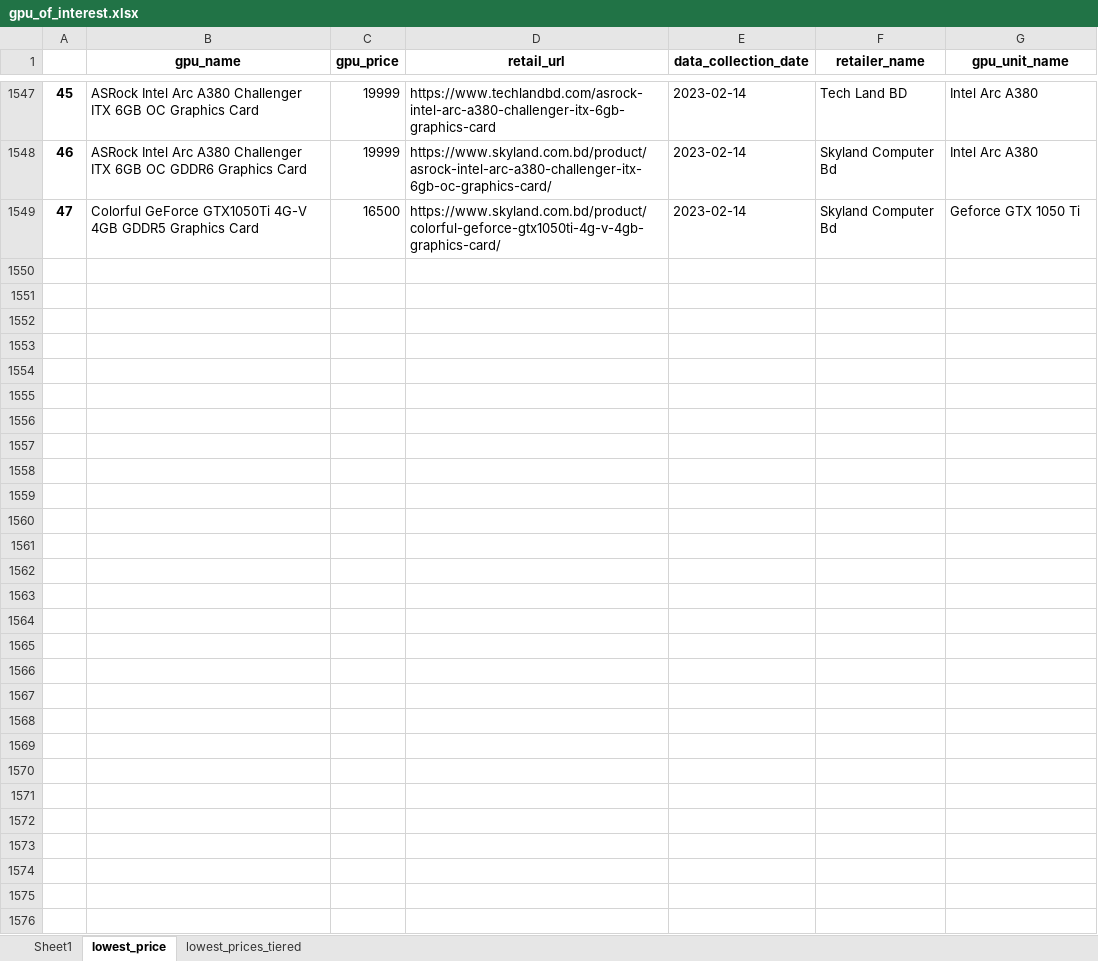
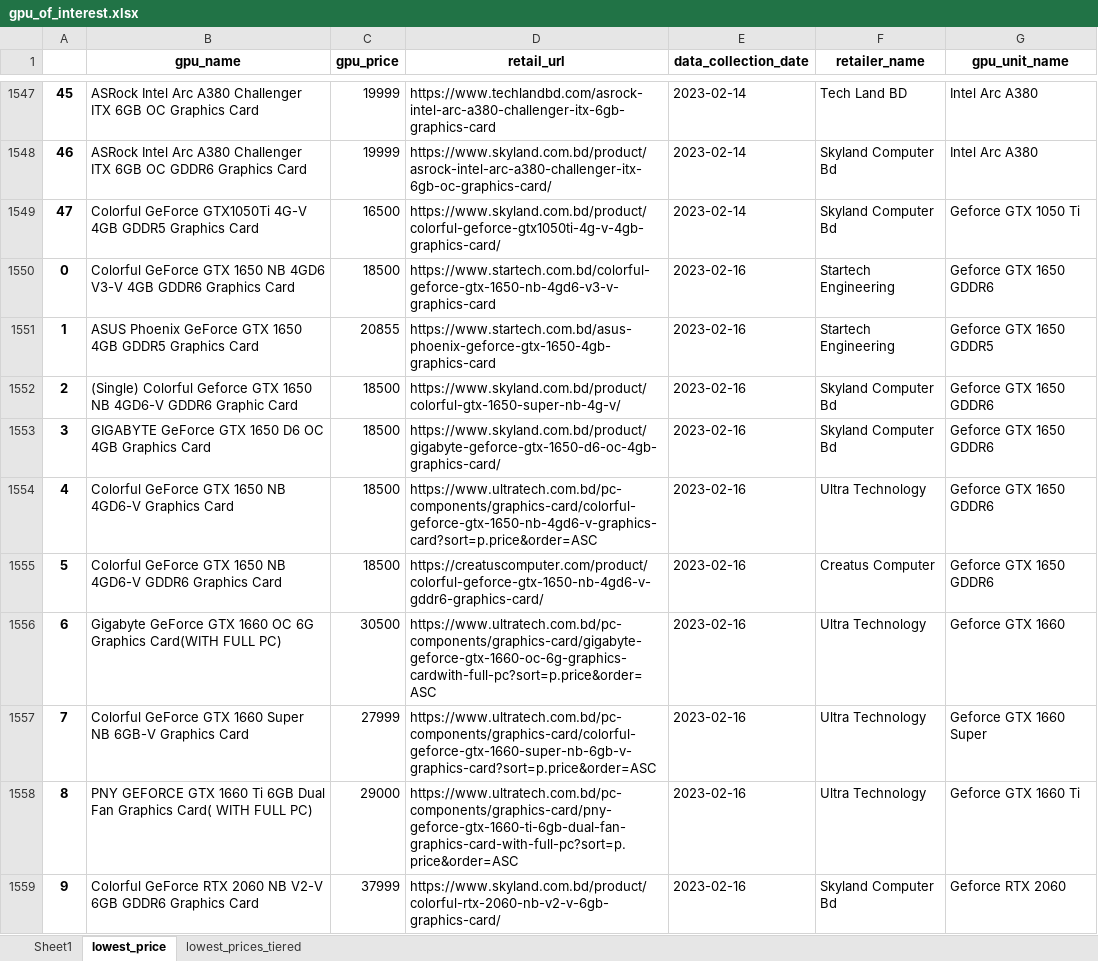
Before and after one commit to Saminyead/gpu_for_bd_gamers, an Excel workbook: output_files/gpu_of_interest.xlsx, sheet lowest_price, drawn as a sheet; only a part is shown, gaps mark what is left out; values as stored, in another font and other column widths than the file's, no borders; the diff covers the shown part only; the diff names each change by its address in the sheet, - before the commit and + after, or states it on an @@ line.

```diff
--- a/output_files/gpu_of_interest.xlsx (sheet lowest_price)
+++ b/output_files/gpu_of_interest.xlsx (sheet lowest_price)
+row 1550: 0 | Colorful GeForce GTX 1650 NB 4GD6 V3-V 4GB GDDR6 Graphics Card | 18500 | https://www.startech.com.bd/colorful-geforce-gtx-1650-nb-4gd6-v3-v-graphics-card | 2023-02-16 | Startech Engineering | Geforce GTX 1650 GDDR6
+row 1551: 1 | ASUS Phoenix GeForce GTX 1650 4GB GDDR5 Graphics Card | 20855 | https://www.startech.com.bd/asus-phoenix-geforce-gtx-1650-4gb-graphics-card | 2023-02-16 | Startech Engineering | Geforce GTX 1650 GDDR5
+row 1552: 2 | (Single) Colorful Geforce GTX 1650 NB 4GD6-V GDDR6 Graphic Card | 18500 | https://www.skyland.com.bd/product/colorful-gtx-1650-super-nb-4g-v/ | 2023-02-16 | Skyland Computer Bd | Geforce GTX 1650 GDDR6
+row 1553: 3 | GIGABYTE GeForce GTX 1650 D6 OC 4GB Graphics Card | 18500 | https://www.skyland.com.bd/product/gigabyte-geforce-gtx-1650-d6-oc-4gb-graphics-card/ | 2023-02-16 | Skyland Computer Bd | Geforce GTX 1650 GDDR6
+row 1554: 4 | Colorful GeForce GTX 1650 NB 4GD6-V Graphics Card | 18500 | https://www.ultratech.com.bd/pc-components/graphics-card/colorful-geforce-gtx-1650-nb-4gd6-v-graphics-card?sort=p.price&order=ASC | 2023-02-16 | Ultra Technology | Geforce GTX 1650 GDDR6
+row 1555: 5 | Colorful GeForce GTX 1650 NB 4GD6-V GDDR6 Graphics Card | 18500 | https://creatuscomputer.com/product/colorful-geforce-gtx-1650-nb-4gd6-v-gddr6-graphics-card/ | 2023-02-16 | Creatus Computer | Geforce GTX 1650 GDDR6
+row 1556: 6 | Gigabyte GeForce GTX 1660 OC 6G Graphics Card(WITH FULL PC) | 30500 | https://www.ultratech.com.bd/pc-components/graphics-card/gigabyte-geforce-gtx-1660-oc-6g-graphics-cardwith-full-pc?sort=p.price&order=ASC | 2023-02-16 | Ultra Technology | Geforce GTX 1660
+row 1557: 7 | Colorful GeForce GTX 1660 Super NB 6GB-V Graphics Card | 27999 | https://www.ultratech.com.bd/pc-components/graphics-card/colorful-geforce-gtx-1660-super-nb-6gb-v-graphics-card?sort=p.price&order=ASC | 2023-02-16 | Ultra Technology | Geforce GTX 1660 Super
+row 1558: 8 | PNY GEFORCE GTX 1660 Ti 6GB Dual Fan Graphics Card( WITH FULL PC) | 29000 | https://www.ultratech.com.bd/pc-components/graphics-card/pny-geforce-gtx-1660-ti-6gb-dual-fan-graphics-card-with-full-pc?sort=p.price&order=ASC | 2023-02-16 | Ultra Technology | Geforce GTX 1660 Ti
+row 1559: 9 | Colorful GeForce RTX 2060 NB V2-V 6GB GDDR6 Graphics Card | 37999 | https://www.skyland.com.bd/product/colorful-rtx-2060-nb-v2-v-6gb-graphics-card/ | 2023-02-16 | Skyland Computer Bd | Geforce RTX 2060
```
Also changed, not shown: 42 added rows elsewhere in this sheet, sheet Sheet1, sheet lowest_prices_tiered, tier_score.xlsx.
